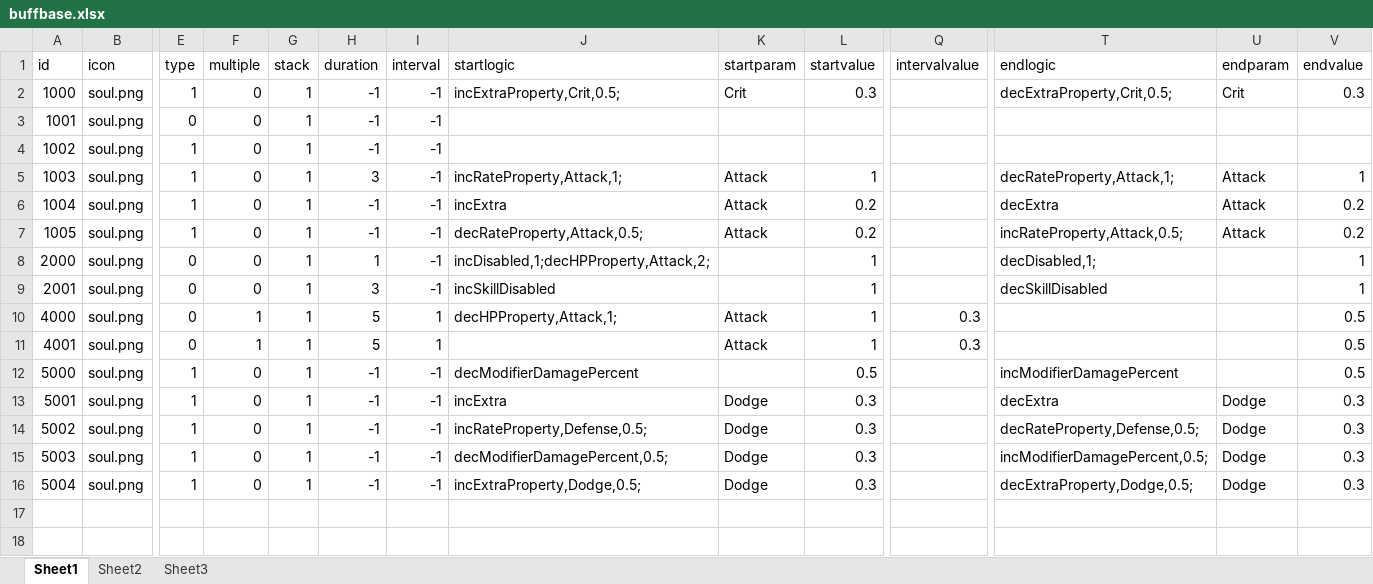
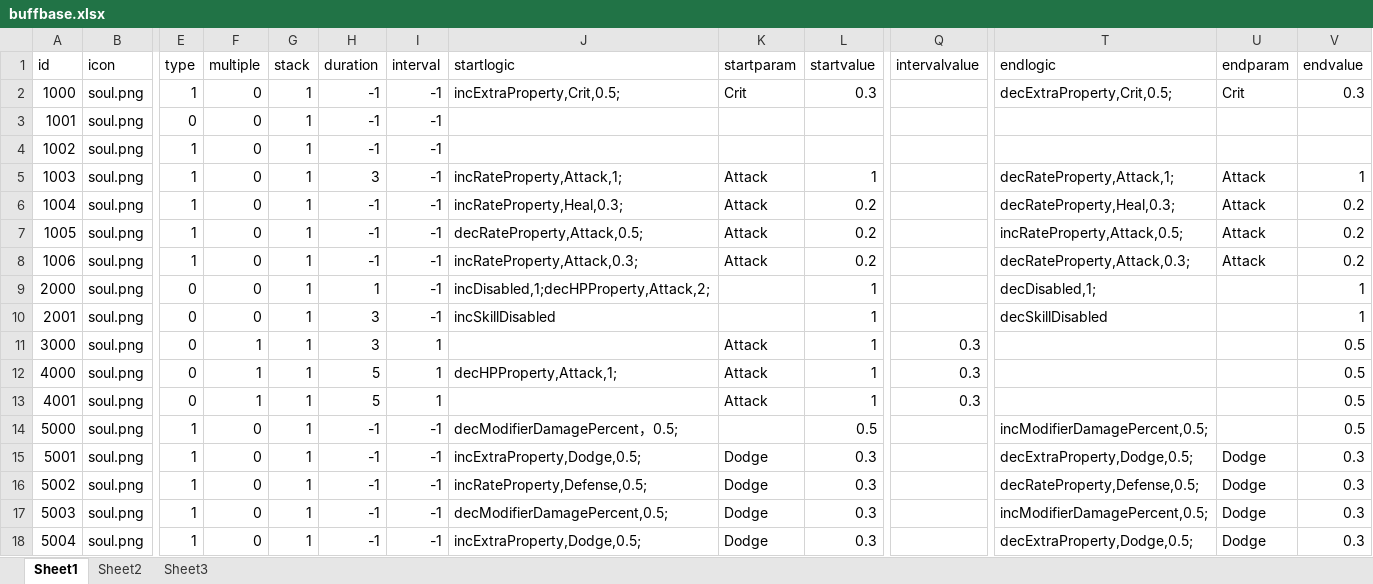
Before and after one commit to w2moon/AnotherWorldData, an Excel workbook: buffbase.xlsx, sheet Sheet1, drawn as a sheet; only a part is shown, gaps mark what is left out; values as stored, in another font and other column widths than the file's, no borders; addresses are those after the commit; rows hold the shown columns only; the diff names each change by its address in the sheet, - before the commit and + after, or states it on an @@ line.

```diff
--- a/buffbase.xlsx (sheet Sheet1)
+++ b/buffbase.xlsx (sheet Sheet1)
-J6 (startlogic): incExtra
+J6 (startlogic): incRateProperty,Heal,0.3;
-T6 (endlogic): decExtra
+T6 (endlogic): decRateProperty,Heal,0.3;
+row 8: 1006 | soul.png | 1 | 0 | 1 | -1 | -1 | incRateProperty,Attack,0.3; | Attack | 0.2 |  | decRateProperty,Attack,0.3; | Attack | 0.2
+row 11: 3000 | soul.png | 0 | 1 | 1 | 3 | 1 |  | Attack | 1 | 0.3 |  |  | 0.5
-J14 (startlogic): decModifierDamagePercent
+J14 (startlogic): decModifierDamagePercent，0.5;
-T14 (endlogic): incModifierDamagePercent
+T14 (endlogic): incModifierDamagePercent,0.5;
-J15 (startlogic): incExtra
+J15 (startlogic): incExtraProperty,Dodge,0.5;
-T15 (endlogic): decExtra
+T15 (endlogic): decExtraProperty,Dodge,0.5;
```
Also changed, not shown: localization_cn.xlsx, skillbase.xlsx, 6 other files.
